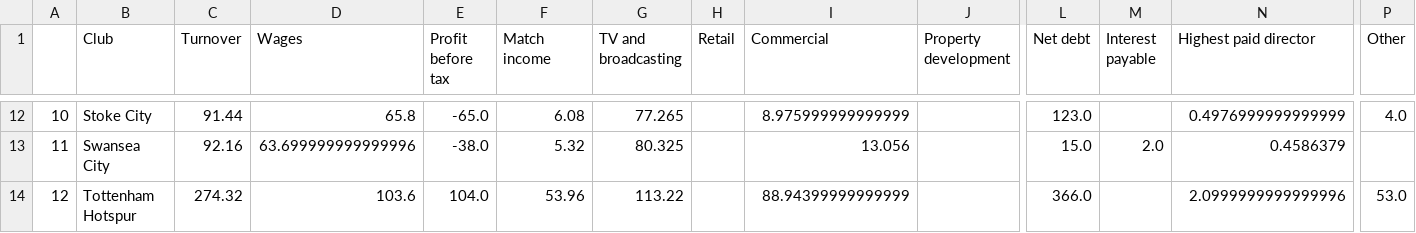
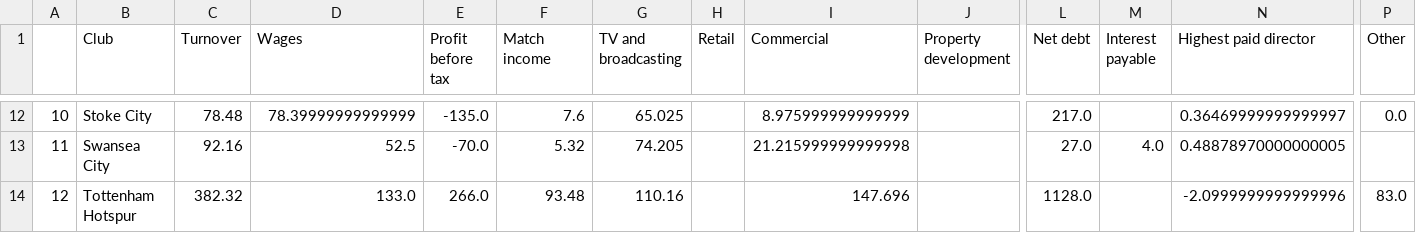
Before and after one commit to eishk/Python-Soccer-Project, a CSV file: predicted_covid_financials_2020.csv, drawn as a sheet; only a part is shown, gaps mark what is left out; the diff covers the shown part only; the diff names each change by its address in the sheet, - before the commit and + after, or states it on an @@ line.

```diff
--- a/predicted_covid_financials_2020.csv
+++ b/predicted_covid_financials_2020.csv
-C12 (Turnover): 91.44
+C12 (Turnover): 78.48
-D12 (Wages): 65.8
+D12 (Wages): 78.39999999999999
-E12 (Profit before tax): -65.0
+E12 (Profit before tax): -135.0
-F12 (Match income): 6.08
+F12 (Match income): 7.6
-G12 (TV and broadcasting): 77.265
+G12 (TV and broadcasting): 65.025
-L12 (Net debt): 123.0
+L12 (Net debt): 217.0
-N12 (Highest paid director): 0.4976999999999999
+N12 (Highest paid director): 0.36469999999999997
-P12 (Other): 4.0
+P12 (Other): 0.0
-D13 (Wages): 63.699999999999996
+D13 (Wages): 52.5
-E13 (Profit before tax): -38.0
+E13 (Profit before tax): -70.0
-G13 (TV and broadcasting): 80.325
+G13 (TV and broadcasting): 74.205
-I13 (Commercial): 13.056
+I13 (Commercial): 21.215999999999998
-L13 (Net debt): 15.0
+L13 (Net debt): 27.0
-M13 (Interest payable): 2.0
+M13 (Interest payable): 4.0
-N13 (Highest paid director): 0.4586379
+N13 (Highest paid director): 0.48878970000000005
-C14 (Turnover): 274.32
+C14 (Turnover): 382.32
-D14 (Wages): 103.6
+D14 (Wages): 133.0
-E14 (Profit before tax): 104.0
+E14 (Profit before tax): 266.0
-F14 (Match income): 53.96
+F14 (Match income): 93.48
-G14 (TV and broadcasting): 113.22
+G14 (TV and broadcasting): 110.16
-I14 (Commercial): 88.94399999999999
+I14 (Commercial): 147.696
-L14 (Net debt): 366.0
+L14 (Net debt): 1128.0
-N14 (Highest paid director): 2.0999999999999996
+N14 (Highest paid director): -2.0999999999999996
-P14 (Other): 53.0
+P14 (Other): 83.0
```
Also changed, not shown: 108 edited cells elsewhere in this file, predicted_financials_2020.csv, 4 other files.
